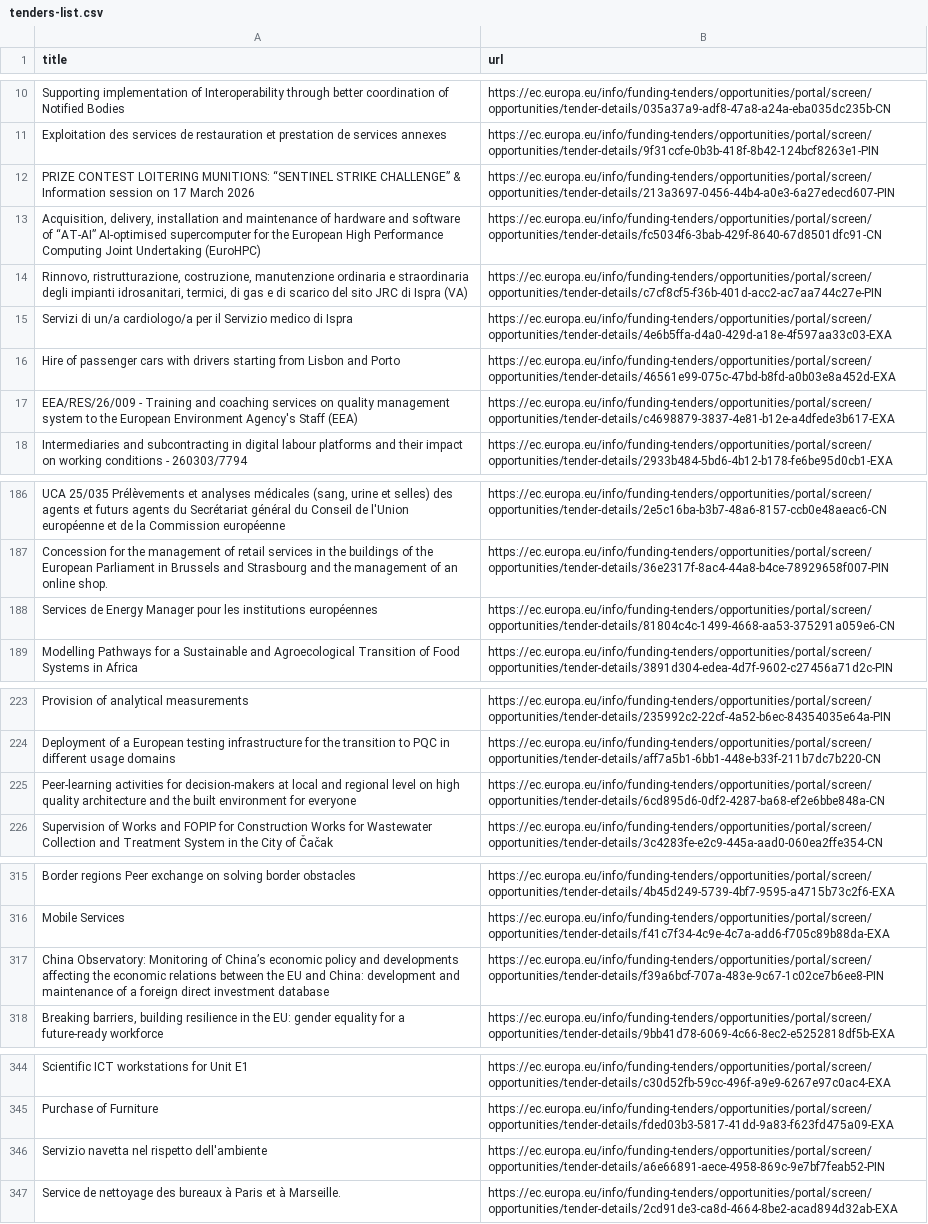
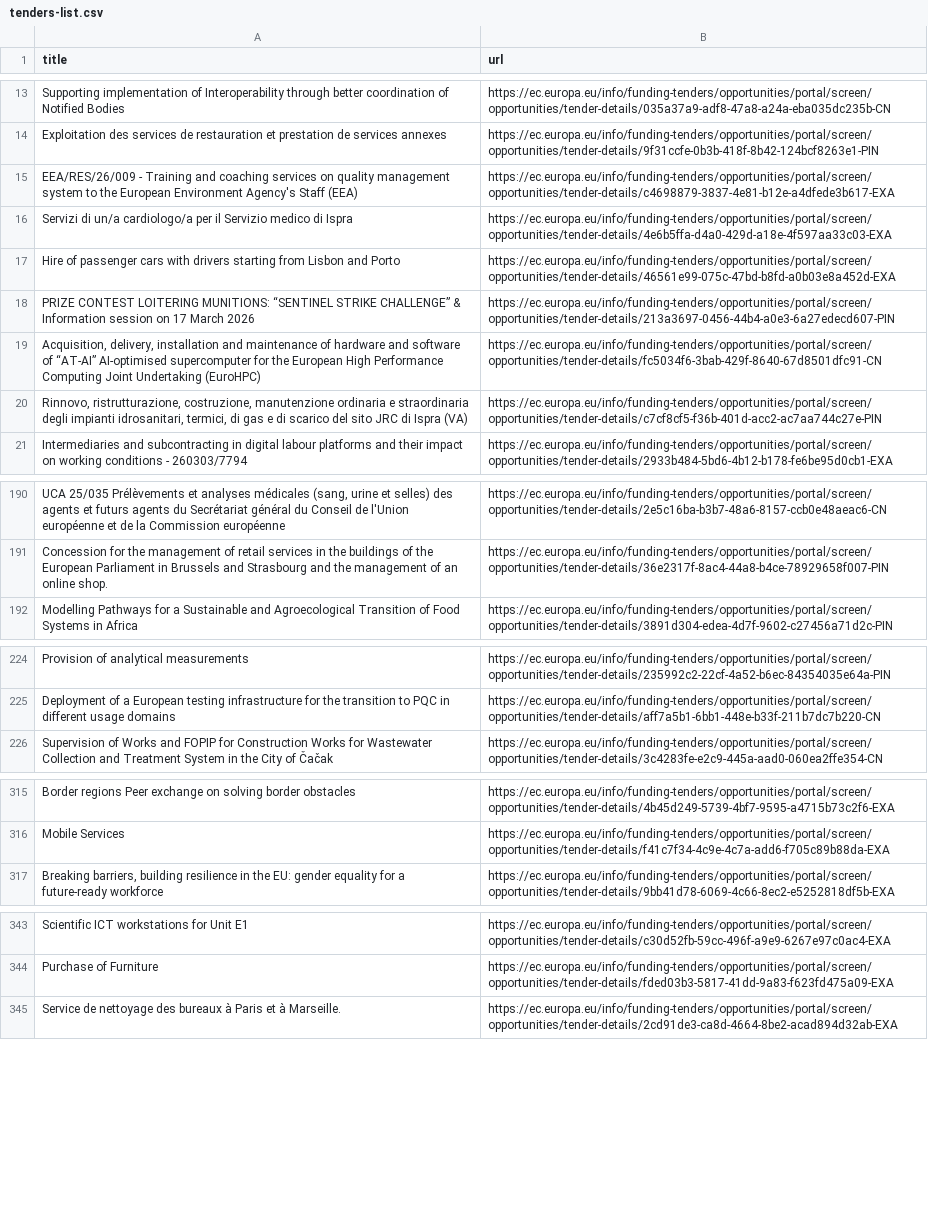
Before and after one commit to Lobal-coder/eufundsscraper, a CSV file: docs/tenders-list.csv, drawn as a sheet; only a part is shown, gaps mark what is left out; the diff covers the shown part only.

```diff
--- a/docs/tenders-list.csv
+++ b/docs/tenders-list.csv
@@ -11,2 +14,5 @@ title,url
 "Exploitation des services de restauration et prestation de services annexes","https://ec.europa.eu/info/funding-tenders/opportunities/portal/screen/opportunities/tender-details/9f31ccfe-0b3b-418f-8b42-124bcf8263e1-PIN"
+"EEA/RES/26/009 - Training and coaching services on quality management system to the European Environment Agency's Staff (EEA)","https://ec.europa.eu/info/funding-tenders/opportunities/portal/screen/opportunities/tender-details/c4698879-3837-4e81-b12e-a4dfede3b617-EXA"
+"Servizi di un/a cardiologo/a per il Servizio medico di Ispra","https://ec.europa.eu/info/funding-tenders/opportunities/portal/screen/opportunities/tender-details/4e6b5ffa-d4a0-429d-a18e-4f597aa33c03-EXA"
+"Hire of passenger cars with drivers starting from Lisbon and Porto","https://ec.europa.eu/info/funding-tenders/opportunities/portal/screen/opportunities/tender-details/46561e99-075c-47bd-b8fd-a0b03e8a452d-EXA"
 "PRIZE CONTEST LOITERING MUNITIONS: “SENTINEL STRIKE CHALLENGE” & Information session on 17 March 2026","https://ec.europa.eu/info/funding-tenders/opportunities/portal/screen/opportunities/tender-details/213a3697-0456-44b4-a0e3-6a27edecd607-PIN"
@@ -14,5 +20,2 @@ title,url
 "Rinnovo, ristrutturazione, costruzione, manutenzione ordinaria e straordinaria degli impianti idrosanitari, termici, di gas e di scarico del sito JRC di Ispra (VA)","https://ec.europa.eu/info/funding-tenders/opportunities/portal/screen/opportunities/tender-details/c7cf8cf5-f36b-401d-acc2-ac7aa744c27e-PIN"
-"Servizi di un/a cardiologo/a per il Servizio medico di Ispra","https://ec.europa.eu/info/funding-tenders/opportunities/portal/screen/opportunities/tender-details/4e6b5ffa-d4a0-429d-a18e-4f597aa33c03-EXA"
-"Hire of passenger cars with drivers starting from Lisbon and Porto","https://ec.europa.eu/info/funding-tenders/opportunities/portal/screen/opportunities/tender-details/46561e99-075c-47bd-b8fd-a0b03e8a452d-EXA"
-"EEA/RES/26/009 - Training and coaching services on quality management system to the European Environment Agency's Staff (EEA)","https://ec.europa.eu/info/funding-tenders/opportunities/portal/screen/opportunities/tender-details/c4698879-3837-4e81-b12e-a4dfede3b617-EXA"
 "Intermediaries and subcontracting in digital labour platforms and their impact on working conditions - 260303/7794","https://ec.europa.eu/info/funding-tenders/opportunities/portal/screen/opportunities/tender-details/2933b484-5bd6-4b12-b178-fe6be95d0cb1-EXA"
@@ -187,3 +191,2 @@ title,url
 "Concession for the management of retail services in the buildings of the European Parliament in Brussels and Strasbourg and the management of an online shop.","https://ec.europa.eu/info/funding-tenders/opportunities/portal/screen/opportunities/tender-details/36e2317f-8ac4-44a8-b4ce-78929658f007-PIN"
-"Services de Energy Manager pour les institutions européennes","https://ec.europa.eu/info/funding-tenders/opportunities/portal/screen/opportunities/tender-details/81804c4c-1499-4668-aa53-375291a059e6-CN"
 "Modelling Pathways for a Sustainable and Agroecological Transition of Food Systems in Africa","https://ec.europa.eu/info/funding-tenders/opportunities/portal/screen/opportunities/tender-details/3891d304-edea-4d7f-9602-c27456a71d2c-PIN"
@@ -224,3 +225,2 @@ title,url
 "Deployment of a European testing infrastructure for the transition to PQC in different usage domains","https://ec.europa.eu/info/funding-tenders/opportunities/portal/screen/opportunities/tender-details/aff7a5b1-6bb1-448e-b33f-211b7dc7b220-CN"
-"Peer-learning activities for decision-makers at local and regional level on high quality architecture and the built environment for everyone","https://ec.europa.eu/info/funding-tenders/opportunities/portal/screen/opportunities/tender-details/6cd895d6-0df2-4287-ba68-ef2e6bbe848a-CN"
 "Supervision of Works and FOPIP for Construction Works for Wastewater Collection and Treatment System in the City of Čačak","https://ec.europa.eu/info/funding-tenders/opportunities/portal/screen/opportunities/tender-details/3c4283fe-e2c9-445a-aad0-060ea2ffe354-CN"
@@ -316,3 +316,2 @@ title,url
 "Mobile Services","https://ec.europa.eu/info/funding-tenders/opportunities/portal/screen/opportunities/tender-details/f41c7f34-4c9e-4c7a-add6-f705c89b88da-EXA"
-"China Observatory: Monitoring of China’s economic policy and developments affecting the economic relations between the EU and China: development and maintenance of a foreign direct investment database","https://ec.europa.eu/info/funding-tenders/opportunities/portal/screen/opportunities/tender-details/f39a6bcf-707a-483e-9c67-1c02ce7b6ee8-PIN"
 "Breaking barriers, building resilience in the EU: gender equality for a future-ready workforce","https://ec.europa.eu/info/funding-tenders/opportunities/portal/screen/opportunities/tender-details/9bb41d78-6069-4c66-8ec2-e5252818df5b-EXA"
@@ -345,3 +344,2 @@ title,url
 "Purchase of Furniture","https://ec.europa.eu/info/funding-tenders/opportunities/portal/screen/opportunities/tender-details/fded03b3-5817-41dd-9a83-f623fd475a09-EXA"
-"Servizio navetta nel rispetto dell'ambiente","https://ec.europa.eu/info/funding-tenders/opportunities/portal/screen/opportunities/tender-details/a6e66891-aece-4958-869c-9e7bf7feab52-PIN"
 "Service de nettoyage des bureaux à Paris et à Marseille.","https://ec.europa.eu/info/funding-tenders/opportunities/portal/screen/opportunities/tender-details/2cd91de3-ca8d-4664-8be2-acad894d32ab-EXA"
```
Also changed, not shown: 6 added rows, 8 removed rows and 18 moved rows elsewhere in this file, docs/funding-list.csv, docs/funding_enriched.csv, 6 other files.
